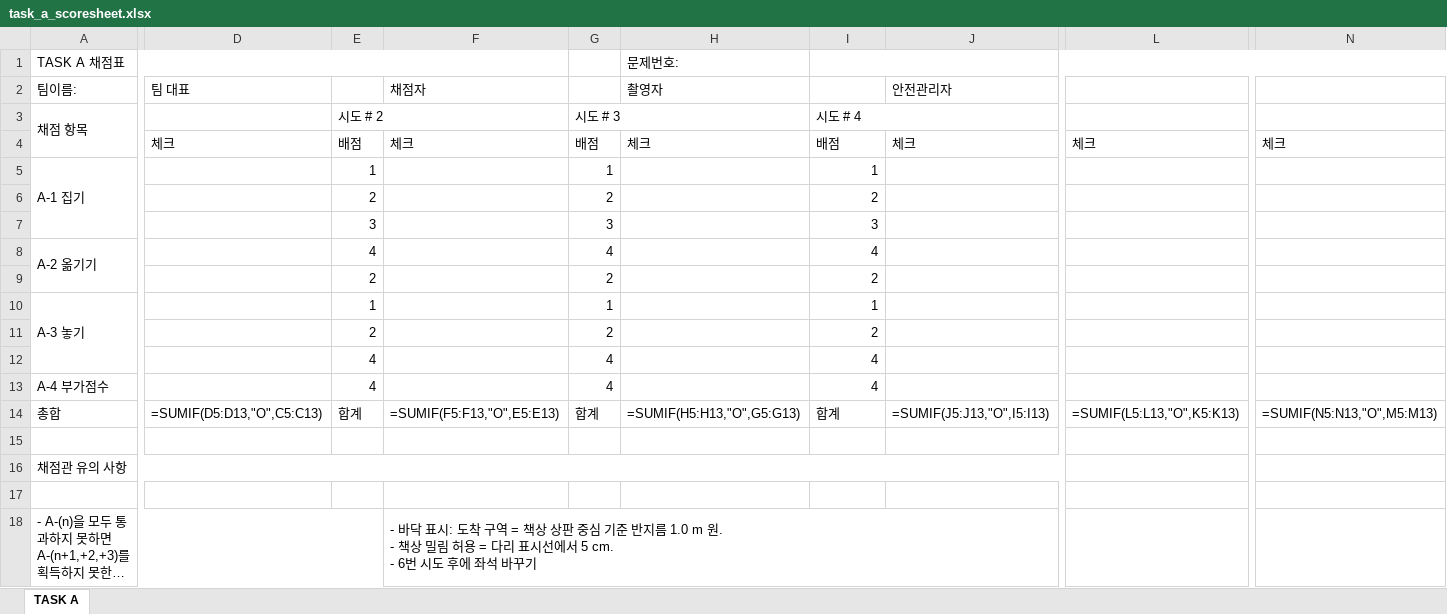
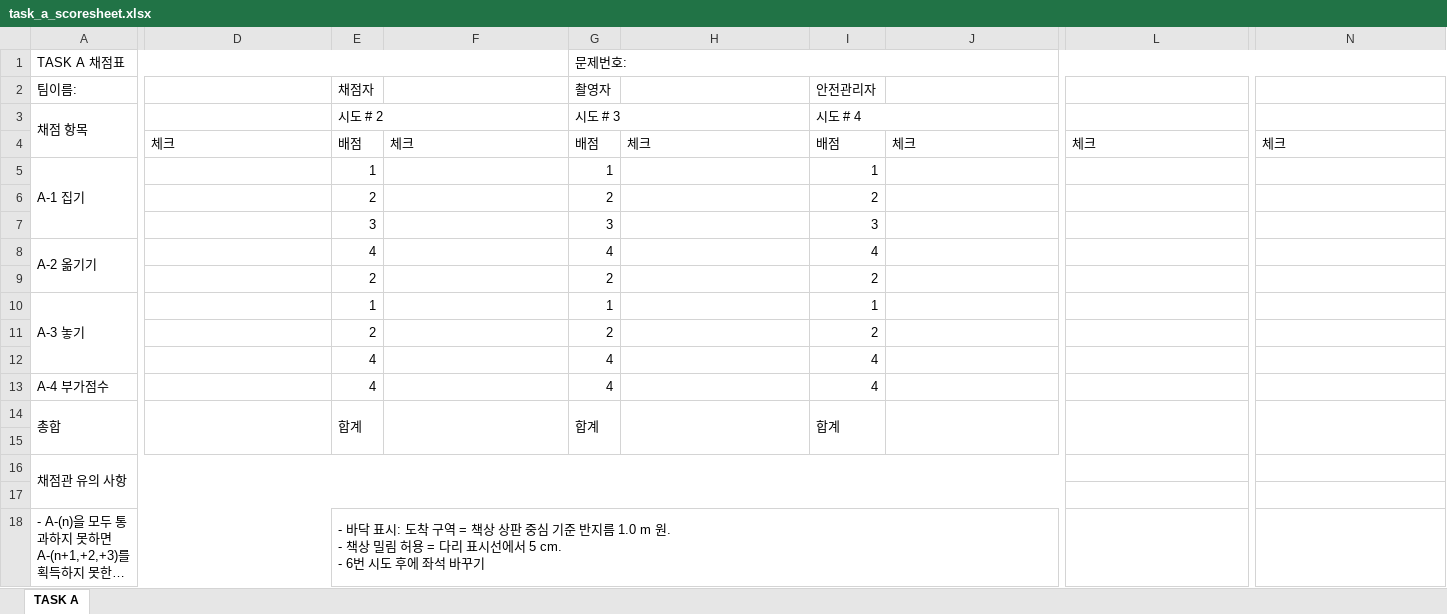
Before and after one commit to kusunghyun/humanoid-challenge, an Excel workbook: scoresheets/task_a_scoresheet.xlsx, sheet TASK A, drawn as a sheet; only a part is shown, gaps mark what is left out; long unchanged cells end in …; values as stored, in another font and other column widths than the file's, no cell formats; formulas without a stored value are shown as written; removed rows and columns are numbered as before the commit, all else as after; rows hold the shown columns only; ↵ is a line break in a cell; the diff covers the shown part only; the diff names each change by its address in the sheet, - before the commit and + after, or states it on an @@ line.

```diff
--- a/scoresheets/task_a_scoresheet.xlsx (sheet TASK A)
+++ b/scoresheets/task_a_scoresheet.xlsx (sheet TASK A)
-G1: (empty)
+G1: 문제번호:
+G1:N1 merged
-H1: 문제번호:
+H1: (empty)
-I1:N1 merged
-row 2: 팀이름: | 팀 대표 |  | 채점자 |  | 촬영자 |  | 안전관리자
+row 2: 팀이름: |  | 채점자 |  | 촬영자 |  | 안전관리자
-A14:B14 merged
+A14:B15 merged
-D14: =SUMIF(D5:D13,"O",C5:C13)
+D14: (empty)
+D14:D15 merged
+E14:E15 merged
-F14: =SUMIF(F5:F13,"O",E5:E13)
+F14: (empty)
+F14:F15 merged
+G14:G15 merged
-H14: =SUMIF(H5:H13,"O",G5:G13)
+H14: (empty)
+H14:H15 merged
+I14:I15 merged
-J14: =SUMIF(J5:J13,"O",I5:I13)
+J14: (empty)
+J14:J15 merged
-L14: =SUMIF(L5:L13,"O",K5:K13)
+L14: (empty)
+L14:L15 merged
-N14: =SUMIF(N5:N13,"O",M5:M13)
+N14: (empty)
+N14:N15 merged
-A16:J16 merged
+A16:J17 merged
-A18:E18 merged
+A18:D18 merged
-E18: (empty)
+E18: - 바닥 표시: 도착 구역 = 책상 상판 중심 기준 반지름 1.0 m 원. ↵ - 책상 밀림 허용 = 다리 표시선에서 5 cm. ↵ - 6번 시도 후에 좌석 바꾸기
+E18:J18 merged
-F18: - 바닥 표시: 도착 구역 = 책상 상판 중심 기준 반지름 1.0 m 원. ↵ - 책상 밀림 허용 = 다리 표시선에서 5 cm. ↵ - 6번 시도 후에 좌석 바꾸기
+F18: (empty)
-F18:J18 merged
```
Also changed, not shown: merged cells elsewhere in this sheet, cell formats, 4 other files.
